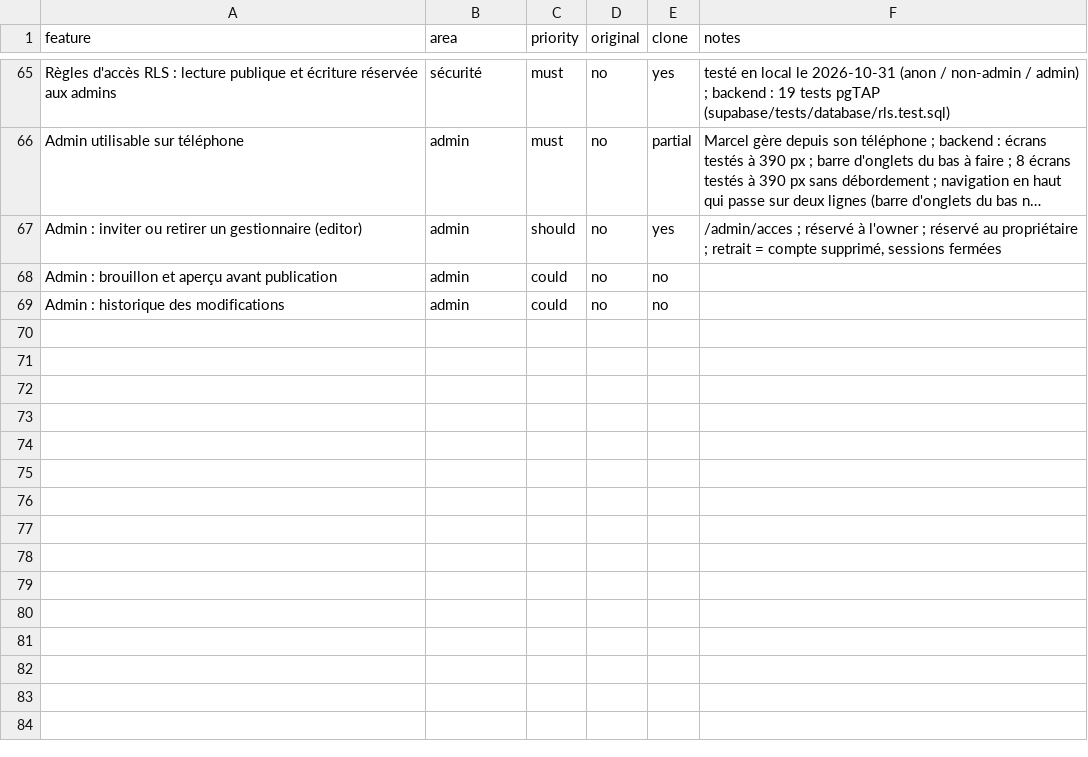
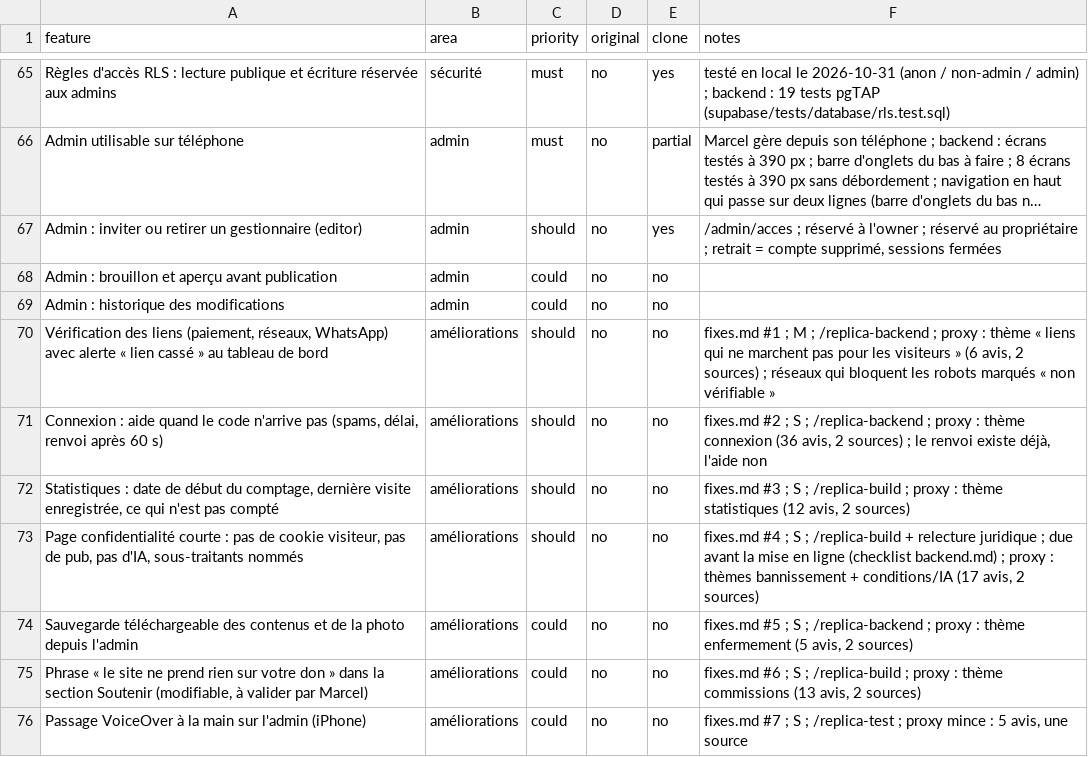
Before and after one commit to paulinnzian/rosemarkmarcel, a CSV file: replica/features.csv, drawn as a sheet; only a part is shown, gaps mark what is left out; long unchanged cells end in ….

```diff
--- a/replica/features.csv
+++ b/replica/features.csv
@@ -69 +69,8 @@ Admin : brouillon et aperçu avant publication,admin,could,no,no,
 Admin : historique des modifications,admin,could,no,no,
+"Vérification des liens (paiement, réseaux, WhatsApp) avec alerte « lien cassé » au tableau de bord",améliorations,should,no,no,"fixes.md #1 ; M ; /replica-backend ; proxy : thème « liens qui ne marchent pas pour les visiteurs » (6 avis, 2 sources) ; réseaux qui bloquent les robots marqués « non vérifiable »"
+"Connexion : aide quand le code n'arrive pas (spams, délai, renvoi après 60 s)",améliorations,should,no,no,"fixes.md #2 ; S ; /replica-backend ; proxy : thème connexion (36 avis, 2 sources) ; le renvoi existe déjà, l'aide non"
+"Statistiques : date de début du comptage, dernière visite enregistrée, ce qui n'est pas compté",améliorations,should,no,no,"fixes.md #3 ; S ; /replica-build ; proxy : thème statistiques (12 avis, 2 sources)"
+"Page confidentialité courte : pas de cookie visiteur, pas de pub, pas d'IA, sous-traitants nommés",améliorations,should,no,no,"fixes.md #4 ; S ; /replica-build + relecture juridique ; due avant la mise en ligne (checklist backend.md) ; proxy : thèmes bannissement + conditions/IA (17 avis, 2 sources)"
+Sauvegarde téléchargeable des contenus et de la photo depuis l'admin,améliorations,could,no,no,"fixes.md #5 ; S ; /replica-backend ; proxy : thème enfermement (5 avis, 2 sources)"
+"Phrase « le site ne prend rien sur votre don » dans la section Soutenir (modifiable, à valider par Marcel)",améliorations,could,no,no,"fixes.md #6 ; S ; /replica-build ; proxy : thème commissions (13 avis, 2 sources)"
+Passage VoiceOver à la main sur l'admin (iPhone),améliorations,could,no,no,"fixes.md #7 ; S ; /replica-test ; proxy mince : 5 avis, une source"
```
Also changed, not shown: 4 other files.
